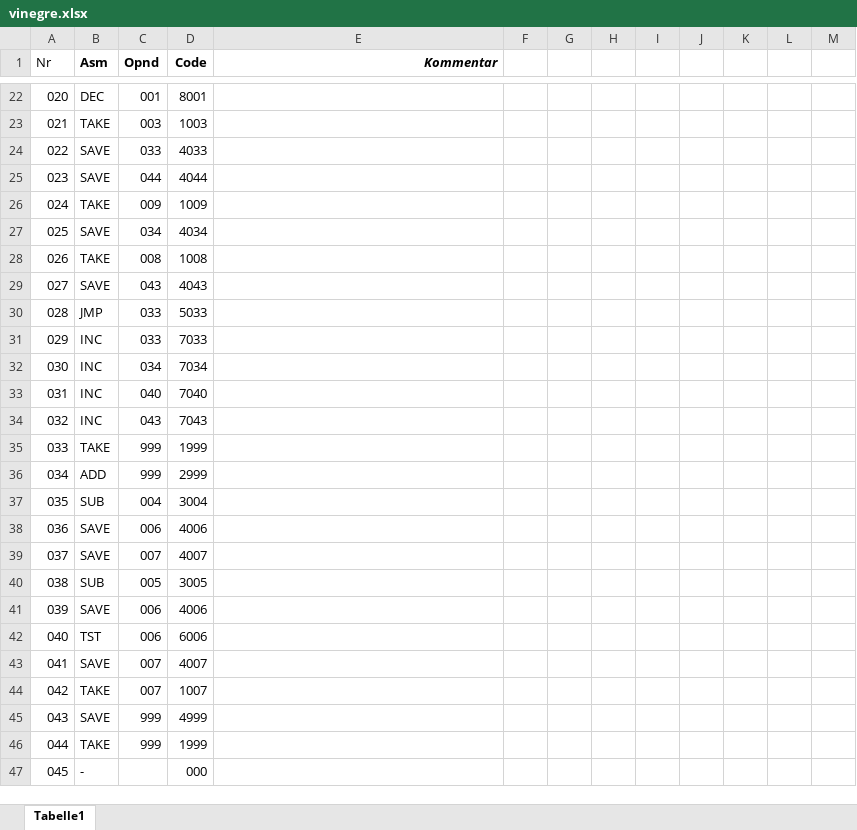
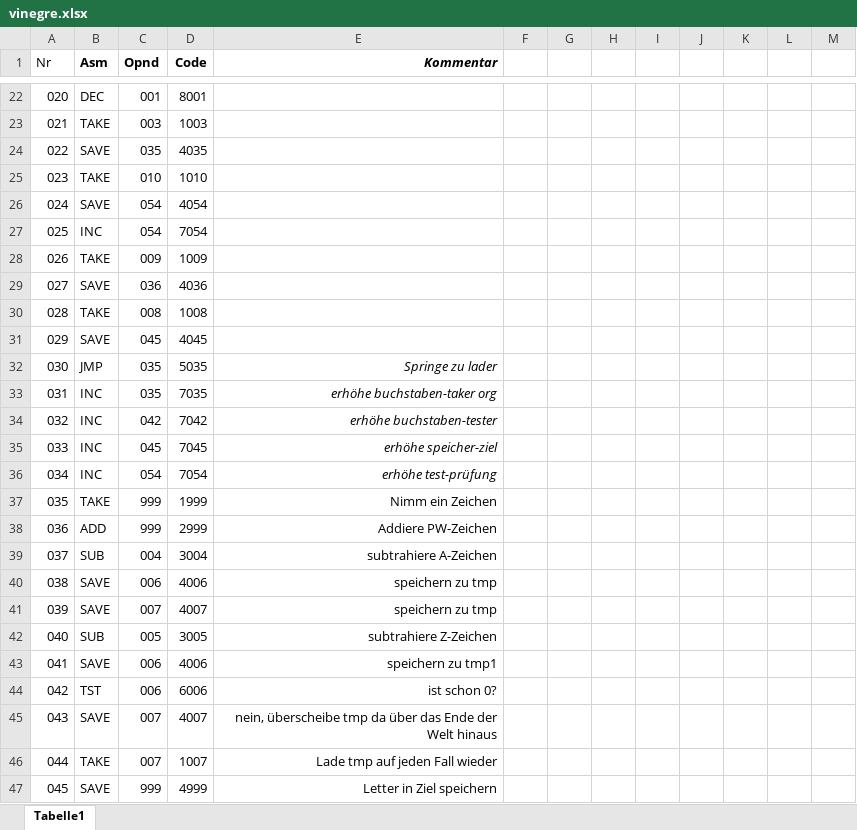
Before and after one commit to ahaenggli/ffhs-gti-vigenere-johnny, an Excel workbook: vinegre.xlsx, sheet Tabelle1, drawn as a sheet; only a part is shown, gaps mark what is left out; the shorter side is filled out with more unchanged rows; values as stored, in another font and other column widths than the file's, no borders; removed rows and columns are numbered as before the commit, all else as after; the diff covers the shown part only; the diff names each change by its address in the sheet, - before the commit and + after, or states it on an @@ line.

```diff
--- a/vinegre.xlsx (sheet Tabelle1)
+++ b/vinegre.xlsx (sheet Tabelle1)
-C24 (Opnd): 033
+C24 (Opnd): 035
-D24 (Code): 4033
+D24 (Code): 4035
+row 25: 023 | TAKE | 010 | 1010
@@ column A (Nr) renumbered between rows 26 and 102 @@
-C26 (Opnd): 044
+C26 (Opnd): 054
-D26 (Code): 4044
+D26 (Code): 4054
+row 27: 025 | INC | 054 | 7054
-C29 (Opnd): 034
+C29 (Opnd): 036
-D29 (Code): 4034
+D29 (Code): 4036
-C31 (Opnd): 043
+C31 (Opnd): 045
-D31 (Code): 4043
+D31 (Code): 4045
-row 30: 028 | JMP | 033 | 5033
-row 31: 029 | INC | 033 | 7033
-row 32: 030 | INC | 034 | 7034
-row 33: 031 | INC | 040 | 7040
-row 34: 032 | INC | 043 | 7043
+row 32: 030 | JMP | 035 | 5035 | Springe zu lader
+row 33: 031 | INC | 035 | 7035 | erhöhe buchstaben-taker org
+row 34: 032 | INC | 042 | 7042 | erhöhe buchstaben-tester
+row 35: 033 | INC | 045 | 7045 | erhöhe speicher-ziel
+row 36: 034 | INC | 054 | 7054 | erhöhe test-prüfung
-E37 (Kommentar): (empty)
+E37 (Kommentar): Nimm ein Zeichen
-E38 (Kommentar): (empty)
+E38 (Kommentar): Addiere PW-Zeichen
-E39 (Kommentar): (empty)
+E39 (Kommentar): subtrahiere A-Zeichen
-E40:E41 (Kommentar): (empty)
+E40:E41 (Kommentar): speichern zu tmp
-E42 (Kommentar): (empty)
+E42 (Kommentar): subtrahiere Z-Zeichen
-E43 (Kommentar): (empty)
+E43 (Kommentar): speichern zu tmp1
-E44 (Kommentar): (empty)
+E44 (Kommentar): ist schon 0?
-E45 (Kommentar): (empty)
+E45 (Kommentar): nein, überscheibe tmp da über das Ende der Welt hinaus
-E46 (Kommentar): (empty)
+E46 (Kommentar): Lade tmp auf jeden Fall wieder
-E47 (Kommentar): (empty)
+E47 (Kommentar): Letter in Ziel speichern
-row 46: 044 | TAKE | 999 | 1999
```
Also changed, not shown: 24 added rows, 5 removed rows, 5 moved rows, 14 edited cells and cell formats elsewhere in this sheet, formulas that keep their value, 1 other file.
